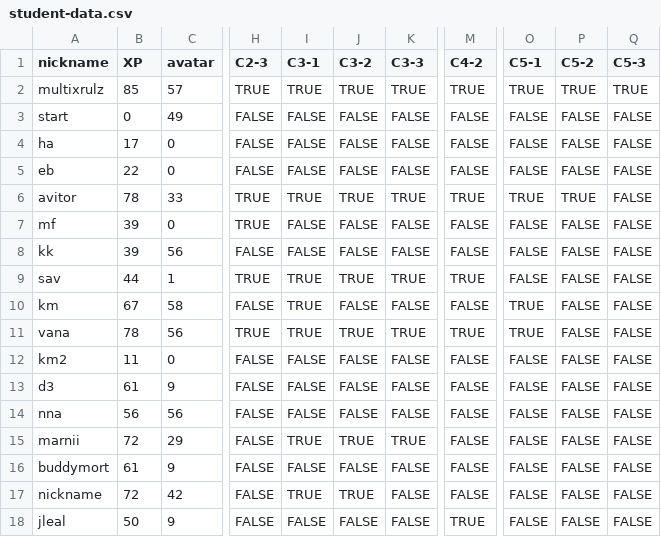
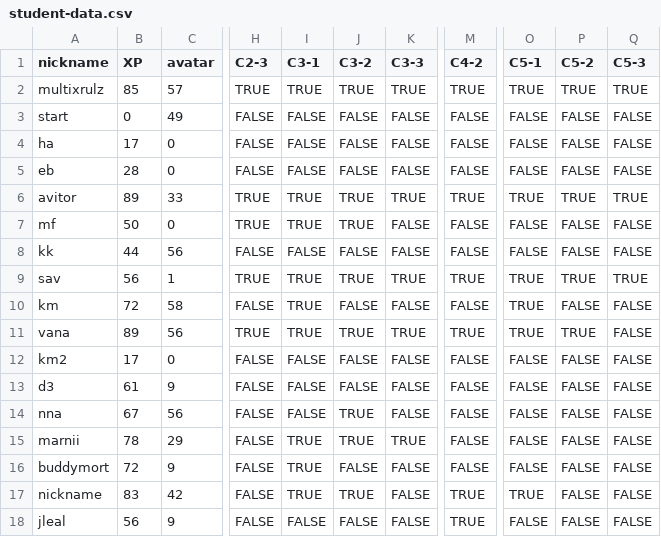
Before and after one commit to multixrulz/mr, a CSV file: 8-dt/t1/student-data.csv, drawn as a sheet; only a part is shown, gaps mark what is left out; the diff names each change by its address in the sheet, - before the commit and + after, or states it on an @@ line.

```diff
--- a/8-dt/t1/student-data.csv
+++ b/8-dt/t1/student-data.csv
-B5 (XP): 22
+B5 (XP): 28
-B6 (XP): 78
+B6 (XP): 89
-Q6 (C5-3): FALSE
+Q6 (C5-3): TRUE
-B7 (XP): 39
+B7 (XP): 50
-I7 (C3-1): FALSE
+I7 (C3-1): TRUE
-J7 (C3-2): FALSE
+J7 (C3-2): TRUE
-B8 (XP): 39
+B8 (XP): 44
-B9 (XP): 44
+B9 (XP): 56
-O9 (C5-1): FALSE
+O9 (C5-1): TRUE
-P9 (C5-2): FALSE
+P9 (C5-2): TRUE
-Q9 (C5-3): FALSE
+Q9 (C5-3): TRUE
-B10 (XP): 67
+B10 (XP): 72
-B11 (XP): 78
+B11 (XP): 89
-P11 (C5-2): FALSE
+P11 (C5-2): TRUE
-B12 (XP): 11
+B12 (XP): 17
-B14 (XP): 56
+B14 (XP): 67
-J14 (C3-2): FALSE
+J14 (C3-2): TRUE
-B15 (XP): 72
+B15 (XP): 78
-B16 (XP): 61
+B16 (XP): 72
-I16 (C3-1): FALSE
+I16 (C3-1): TRUE
-B17 (XP): 72
+B17 (XP): 83
-M17 (C4-2): FALSE
+M17 (C4-2): TRUE
-O17 (C5-1): FALSE
+O17 (C5-1): TRUE
-B18 (XP): 50
+B18 (XP): 56
```
Also changed, not shown: 6 other files.
